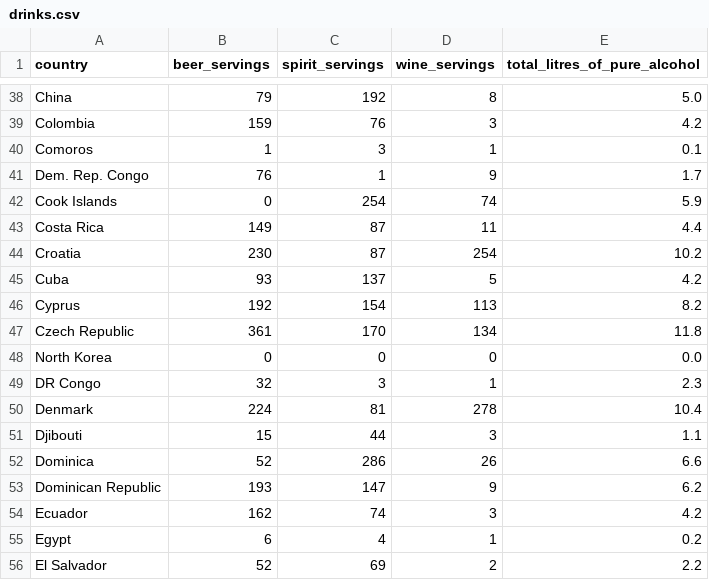
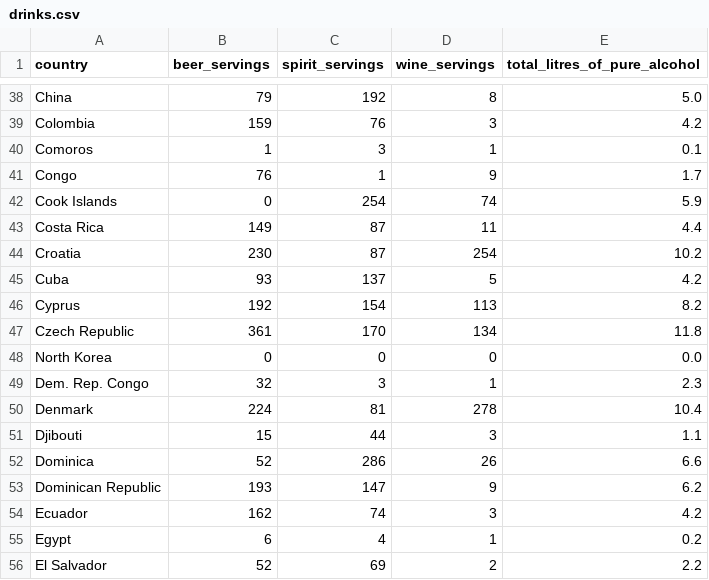
Before and after one commit to lydleejq/FIT3179, a CSV file: drinks.csv, drawn as a sheet; only a part is shown, gaps mark what is left out.

Commit message:
Update drinks.csv

```diff
--- a/drinks.csv
+++ b/drinks.csv
@@ -40,3 +40,3 @@ Colombia,159,76,3,4.2
 Comoros,1,3,1,0.1
-Dem. Rep. Congo,76,1,9,1.7
+Congo,76,1,9,1.7
 Cook Islands,0,254,74,5.9
@@ -48,3 +48,3 @@ Czech Republic,361,170,134,11.8
 North Korea,0,0,0,0.0
-DR Congo,32,3,1,2.3
+Dem. Rep. Congo,32,3,1,2.3
 Denmark,224,81,278,10.4
```
